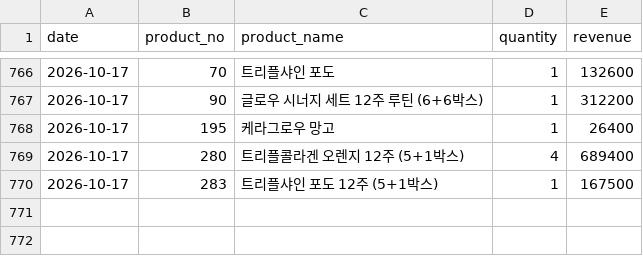
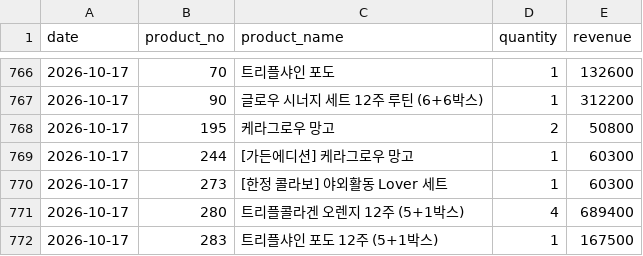
Before and after one commit to kaioh1010/cafe24-tracker, a CSV file: data/daily_first_products.csv, drawn as a sheet; only a part is shown, gaps mark what is left out.

```diff
--- a/data/daily_first_products.csv
+++ b/data/daily_first_products.csv
@@ -767,3 +767,5 @@ date,product_no,product_name,quantity,revenue
 2026-10-17,90,글로우 시너지 세트  12주 루틴 (6+6박스),1,312200
-2026-10-17,195,케라그로우 망고,1,26400
+2026-10-17,195,케라그로우 망고,2,50800
+2026-10-17,244,[가든에디션] 케라그로우 망고,1,60300
+2026-10-17,273,[한정 콜라보] 야외활동 Lover 세트,1,60300
 2026-10-17,280,트리플콜라겐 오렌지 12주 (5+1박스),4,689400
```
Also changed, not shown: data/daily_sales.csv, data/daily_summary.csv.
